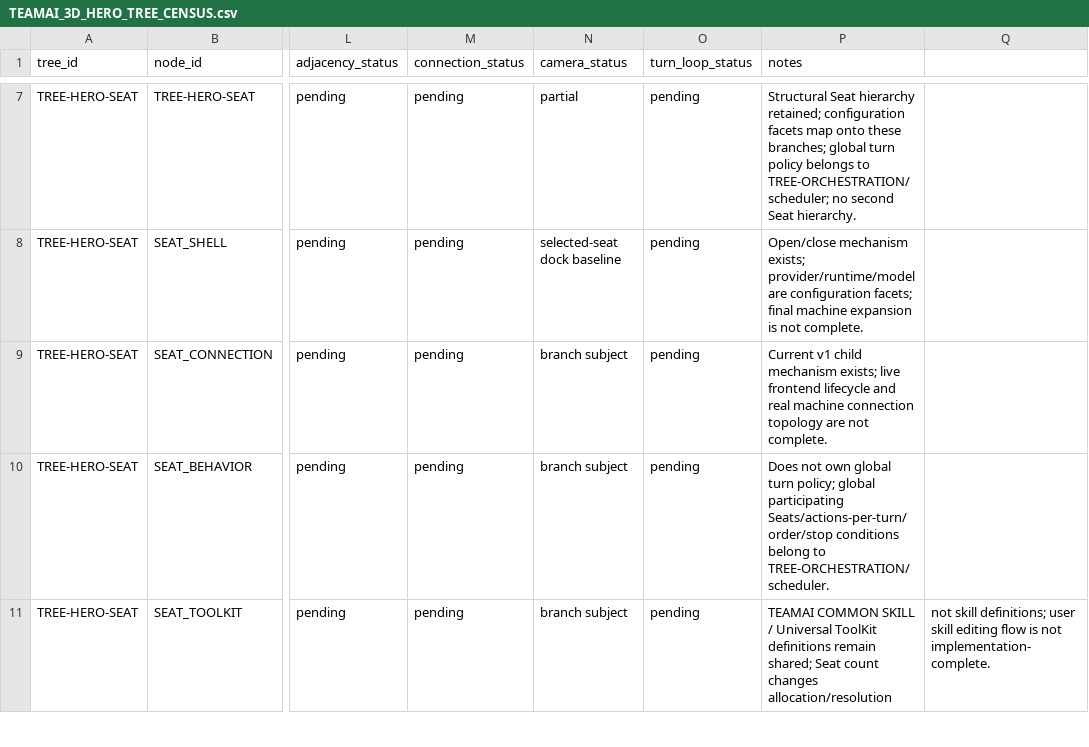
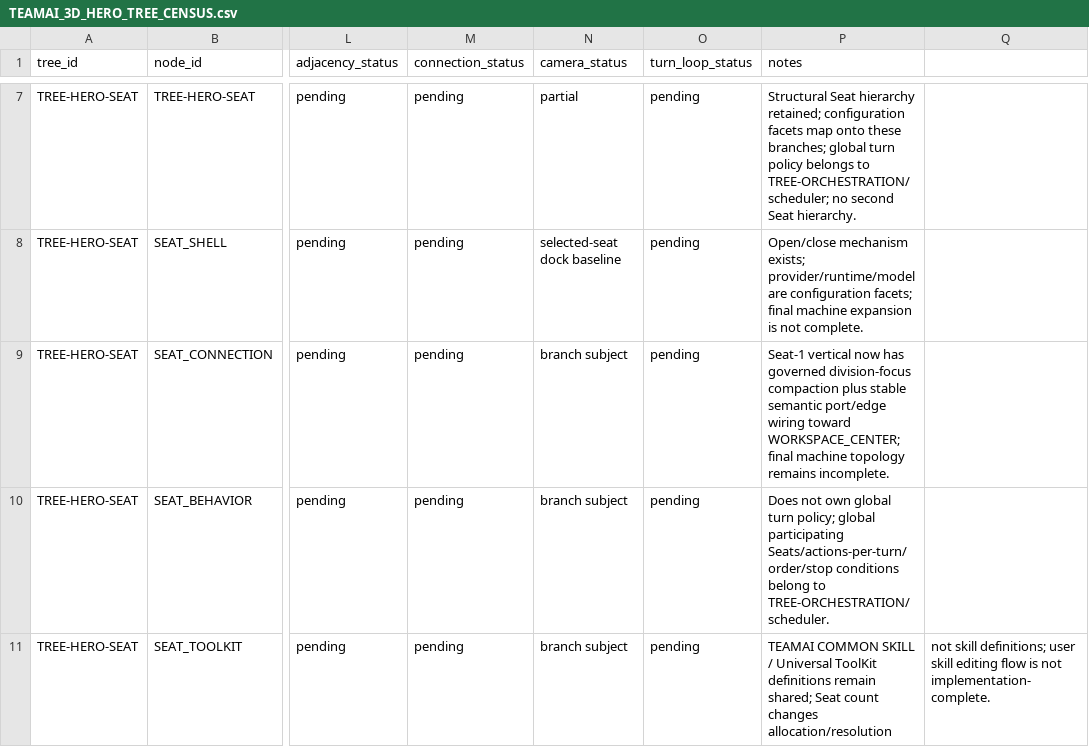
Before and after one commit to RbrtMrlsIII/TeamAi, a CSV file: docs/TEAMAI_3D_HERO_TREE_CENSUS.csv, drawn as a sheet; only a part is shown, gaps mark what is left out; the diff names each change by its address in the sheet, - before the commit and + after, or states it on an @@ line.

Commit message:
Reconcile census with Seat-1 connection vertical

```diff
--- a/docs/TEAMAI_3D_HERO_TREE_CENSUS.csv
+++ b/docs/TEAMAI_3D_HERO_TREE_CENSUS.csv
-P9 (notes): Current v1 child mechanism exists; live frontend lifecycle and real machine connection topology are not complete.
+P9 (notes): Seat-1 vertical now has governed division-focus compaction plus stable semantic port/edge wiring toward WORKSPACE_CENTER; final machine topology remains incomplete.
```
